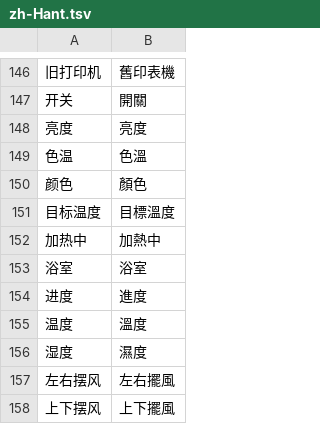
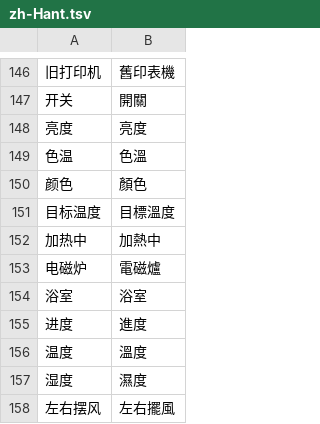
Before and after one commit to Beastry/MijiaBar, a TSV file: i18n/zh-Hant.tsv, drawn as a sheet; only a part is shown, gaps mark what is left out; the shorter side is filled out with more unchanged rows; the diff names each change by its address in the sheet, - before the commit and + after, or states it on an @@ line.

Commit message:
Detail pages: dedicated induction cooktop (ihcooker) kitchen form art (Fixes #104)
Kitchen ihcooker models get DeviceForm.ihcooker, IHCookerArt, and IHCookerDetail instead of the rice-cooker CookerArt silhouette. Adds mock d31, ArtGallery row, TypeDetailTests, and DESIGN / zh-Hant sync.

Codex authored the code on Mac mini A.

```diff
--- a/i18n/zh-Hant.tsv
+++ b/i18n/zh-Hant.tsv
+row 153: 电磁炉 | 電磁爐
```
Also changed, not shown: 7 other files.
